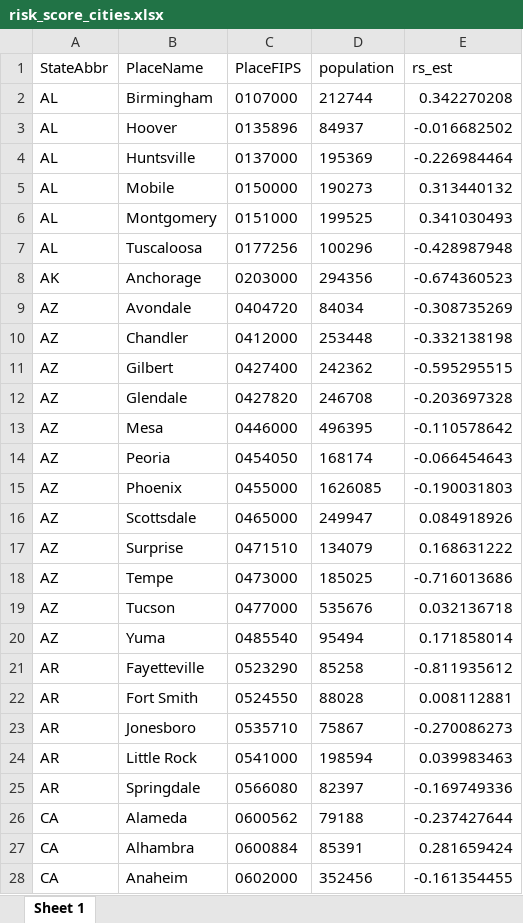
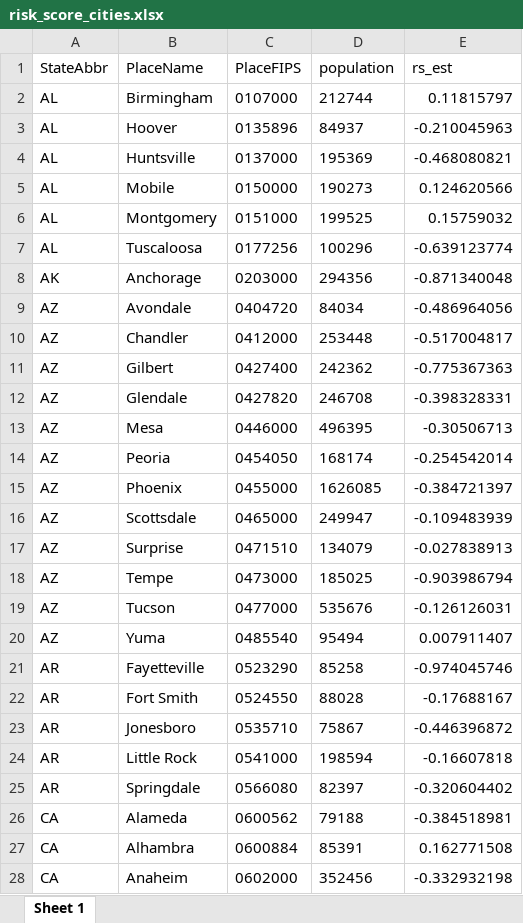
Before and after one commit to nchatterjeelab/COVID19Risk, an Excel workbook: data_created/risk_score_cities.xlsx, sheet Sheet 1, drawn as a sheet; only a part is shown; values as stored, in another font and other column widths than the file's, no borders; the diff covers the shown part only; the diff names each change by its address in the sheet, - before the commit and + after, or states it on an @@ line.

```diff
--- a/data_created/risk_score_cities.xlsx (sheet Sheet 1)
+++ b/data_created/risk_score_cities.xlsx (sheet Sheet 1)
-E2 (rs_est): 0.342270208
+E2 (rs_est): 0.11815797
-E3 (rs_est): -0.016682502
+E3 (rs_est): -0.210045963
-E4 (rs_est): -0.226984464
+E4 (rs_est): -0.468080821
-E5 (rs_est): 0.313440132
+E5 (rs_est): 0.124620566
-E6 (rs_est): 0.341030493
+E6 (rs_est): 0.15759032
-E7 (rs_est): -0.428987948
+E7 (rs_est): -0.639123774
-E8 (rs_est): -0.674360523
+E8 (rs_est): -0.871340048
-E9 (rs_est): -0.308735269
+E9 (rs_est): -0.486964056
-E10 (rs_est): -0.332138198
+E10 (rs_est): -0.517004817
-E11 (rs_est): -0.595295515
+E11 (rs_est): -0.775367363
-E12 (rs_est): -0.203697328
+E12 (rs_est): -0.398328331
-E13 (rs_est): -0.110578642
+E13 (rs_est): -0.30506713
-E14 (rs_est): -0.066454643
+E14 (rs_est): -0.254542014
-E15 (rs_est): -0.190031803
+E15 (rs_est): -0.384721397
-E16 (rs_est): 0.084918926
+E16 (rs_est): -0.109483939
-E17 (rs_est): 0.168631222
+E17 (rs_est): -0.027838913
-E18 (rs_est): -0.716013686
+E18 (rs_est): -0.903986794
-E19 (rs_est): 0.032136718
+E19 (rs_est): -0.126126031
-E20 (rs_est): 0.171858014
+E20 (rs_est): 0.007911407
-E21 (rs_est): -0.811935612
+E21 (rs_est): -0.974045746
-E22 (rs_est): 0.008112881
+E22 (rs_est): -0.17688167
-E23 (rs_est): -0.270086273
+E23 (rs_est): -0.446396872
-E24 (rs_est): 0.039983463
+E24 (rs_est): -0.16607818
-E25 (rs_est): -0.169749336
+E25 (rs_est): -0.320604402
-E26 (rs_est): -0.237427644
+E26 (rs_est): -0.384518981
-E27 (rs_est): 0.281659424
+E27 (rs_est): 0.162771508
-E28 (rs_est): -0.161354455
+E28 (rs_est): -0.332932198
```
Also changed, not shown: 450 edited cells elsewhere in this sheet, data_created/meta_model.xlsx, data_created/risk_score_age_15_44.xlsx, 32 other files.
